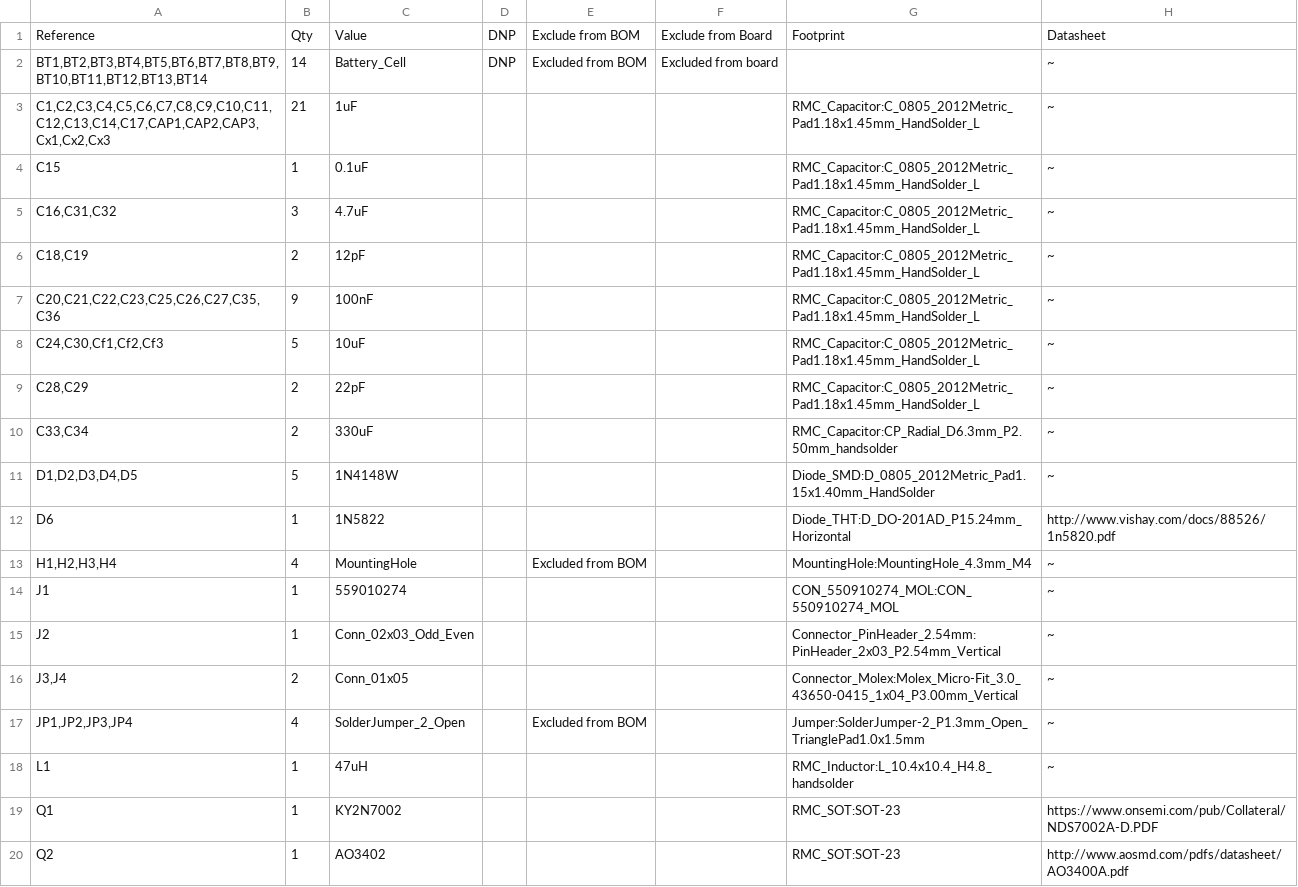
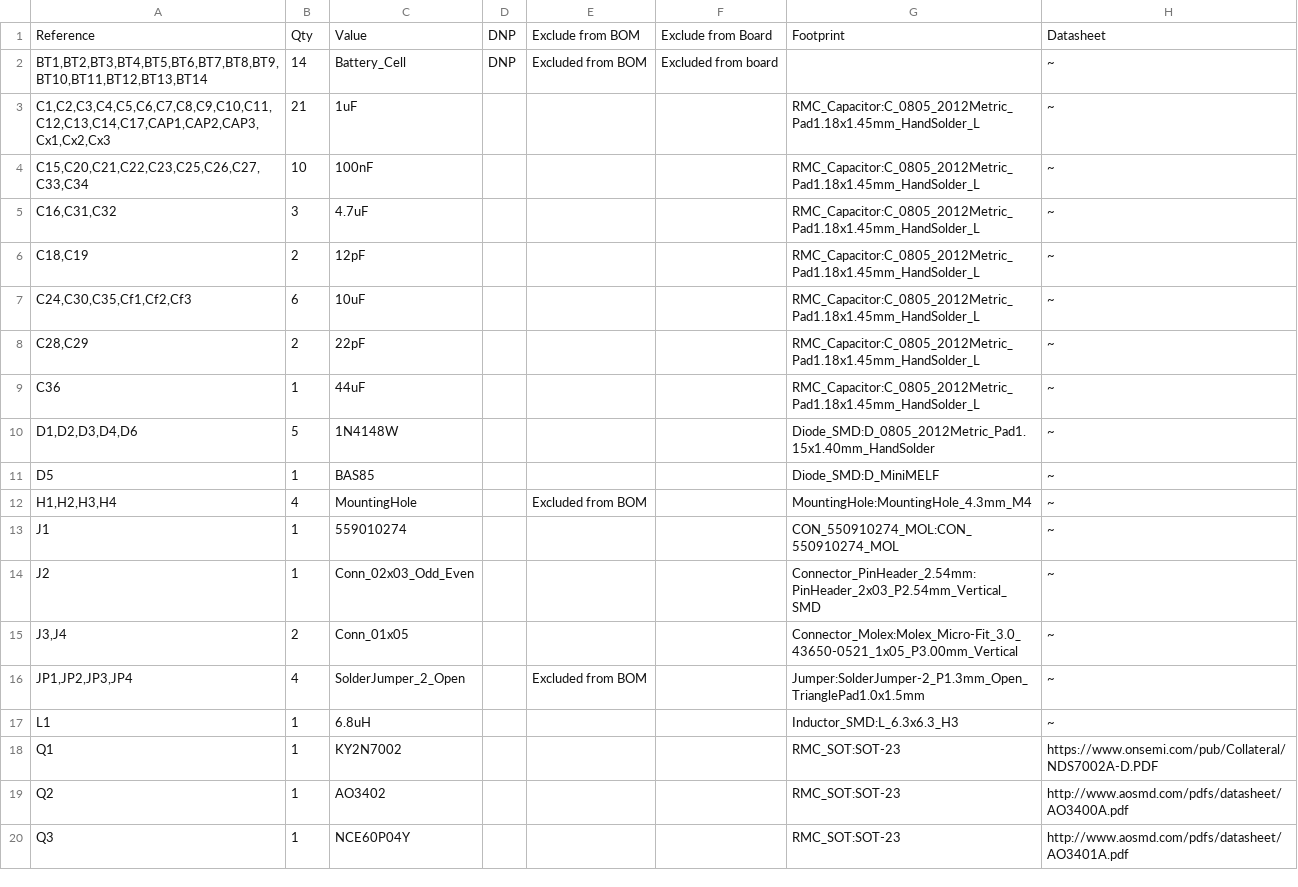
Before and after one commit to HKUST-Red-Bird-Racing-EVRT/GEN6_ELEC, a CSV file: AMS slave/AMS slave BOM.csv, drawn as a sheet; only a part is shown; the shorter side is filled out with more unchanged rows; the diff covers the shown part only.

```diff
--- a/AMS slave/AMS slave BOM.csv
+++ b/AMS slave/AMS slave BOM.csv
@@ -3,17 +3,16 @@
 "C1,C2,C3,C4,C5,C6,C7,C8,C9,C10,C11,C12,C13,C14,C17,CAP1,CAP2,CAP3,Cx1,Cx2,Cx3","21","1uF","","","","RMC_Capacitor:C_0805_2012Metric_Pad1.18x1.45mm_HandSolder_L","~"
-"C15","1","0.1uF","","","","RMC_Capacitor:C_0805_2012Metric_Pad1.18x1.45mm_HandSolder_L","~"
+"C15,C20,C21,C22,C23,C25,C26,C27,C33,C34","10","100nF","","","","RMC_Capacitor:C_0805_2012Metric_Pad1.18x1.45mm_HandSolder_L","~"
 "C16,C31,C32","3","4.7uF","","","","RMC_Capacitor:C_0805_2012Metric_Pad1.18x1.45mm_HandSolder_L","~"
 "C18,C19","2","12pF","","","","RMC_Capacitor:C_0805_2012Metric_Pad1.18x1.45mm_HandSolder_L","~"
-"C20,C21,C22,C23,C25,C26,C27,C35,C36","9","100nF","","","","RMC_Capacitor:C_0805_2012Metric_Pad1.18x1.45mm_HandSolder_L","~"
-"C24,C30,Cf1,Cf2,Cf3","5","10uF","","","","RMC_Capacitor:C_0805_2012Metric_Pad1.18x1.45mm_HandSolder_L","~"
+"C24,C30,C35,Cf1,Cf2,Cf3","6","10uF","","","","RMC_Capacitor:C_0805_2012Metric_Pad1.18x1.45mm_HandSolder_L","~"
 "C28,C29","2","22pF","","","","RMC_Capacitor:C_0805_2012Metric_Pad1.18x1.45mm_HandSolder_L","~"
-"C33,C34","2","330uF","","","","RMC_Capacitor:CP_Radial_D6.3mm_P2.50mm_handsolder","~"
-"D1,D2,D3,D4,D5","5","1N4148W","","","","Diode_SMD:D_0805_2012Metric_Pad1.15x1.40mm_HandSolder","~"
-"D6","1","1N5822","","","","Diode_THT:D_DO-201AD_P15.24mm_Horizontal","http://www.vishay.com/docs/88526/1n5820.pdf"
+"C36","1","44uF","","","","RMC_Capacitor:C_0805_2012Metric_Pad1.18x1.45mm_HandSolder_L","~"
+"D1,D2,D3,D4,D6","5","1N4148W","","","","Diode_SMD:D_0805_2012Metric_Pad1.15x1.40mm_HandSolder","~"
+"D5","1","BAS85","","","","Diode_SMD:D_MiniMELF","~"
 "H1,H2,H3,H4","4","MountingHole","","Excluded from BOM","","MountingHole:MountingHole_4.3mm_M4","~"
 "J1","1","559010274","","","","CON_550910274_MOL:CON_550910274_MOL","~"
-"J2","1","Conn_02x03_Odd_Even","","","","Connector_PinHeader_2.54mm:PinHeader_2x03_P2.54mm_Vertical","~"
-"J3,J4","2","Conn_01x05","","","","Connector_Molex:Molex_Micro-Fit_3.0_43650-0415_1x04_P3.00mm_Vertical","~"
+"J2","1","Conn_02x03_Odd_Even","","","","Connector_PinHeader_2.54mm:PinHeader_2x03_P2.54mm_Vertical_SMD","~"
+"J3,J4","2","Conn_01x05","","","","Connector_Molex:Molex_Micro-Fit_3.0_43650-0521_1x05_P3.00mm_Vertical","~"
 "JP1,JP2,JP3,JP4","4","SolderJumper_2_Open","","Excluded from BOM","","Jumper:SolderJumper-2_P1.3mm_Open_TrianglePad1.0x1.5mm","~"
-"L1","1","47uH","","","","RMC_Inductor:L_10.4x10.4_H4.8_handsolder","~"
+"L1","1","6.8uH","","","","Inductor_SMD:L_6.3x6.3_H3","~"
 "Q1","1","KY2N7002","","","","RMC_SOT:SOT-23","https://www.onsemi.com/pub/Collateral/NDS7002A-D.PDF"
```
Also changed, not shown: 7 added rows and 8 edited cells elsewhere in this file.
